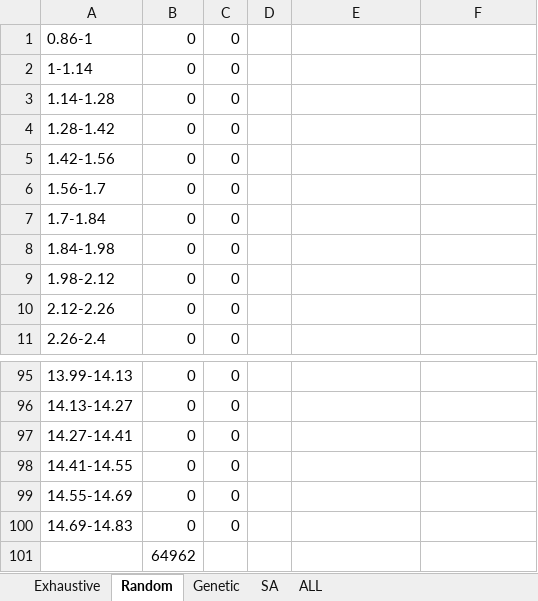
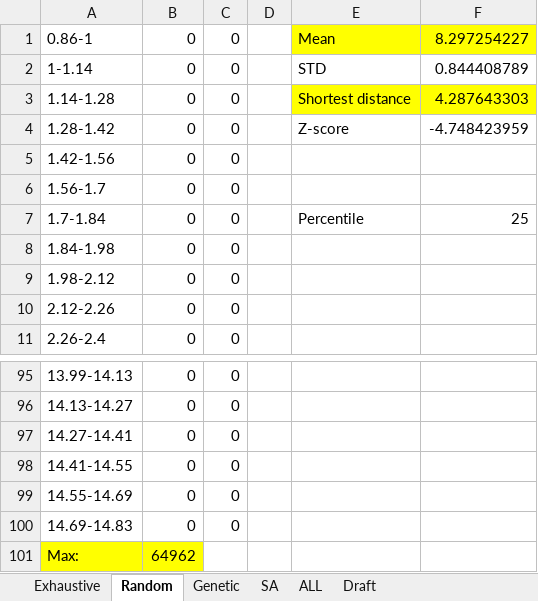
Before and after one commit to simoneliu94/Project2-TSP, an Excel workbook: Histogram.xlsx, sheet Random, drawn as a sheet; only a part is shown, gaps mark what is left out; values as stored, in another font and other column widths than the file's, no borders; the diff names each change by its address in the sheet, - before the commit and + after, or states it on an @@ line.

```diff
--- a/Histogram.xlsx (sheet Random)
+++ b/Histogram.xlsx (sheet Random)
+sheet tab: Draft
-E1: (empty)
+E1: Mean
-E1:F1 fill: none
+E1:F1 fill: #FFFF00
-F1: (empty)
+F1: 8.297254227
-E2: (empty)
+E2: STD
-F2: (empty)
+F2: 0.844408789
-E3: (empty)
+E3: Shortest distance
-E3:F3 fill: none
+E3:F3 fill: #FFFF00
-F3: (empty)
+F3: 4.287643303
-E4: (empty)
+E4: Z-score
-F4: (empty)
+F4: -4.748423959
-E7: (empty)
+E7: Percentile
-F7: (empty)
+F7: 25
-A101: (empty)
+A101: Max:
-A101:B101 fill: none
+A101:B101 fill: #FFFF00
```
Also changed, not shown: sheet SA, sheet Genetic, sheet ALL, sheet Exhaustive, charts or pictures, 6 other files.
